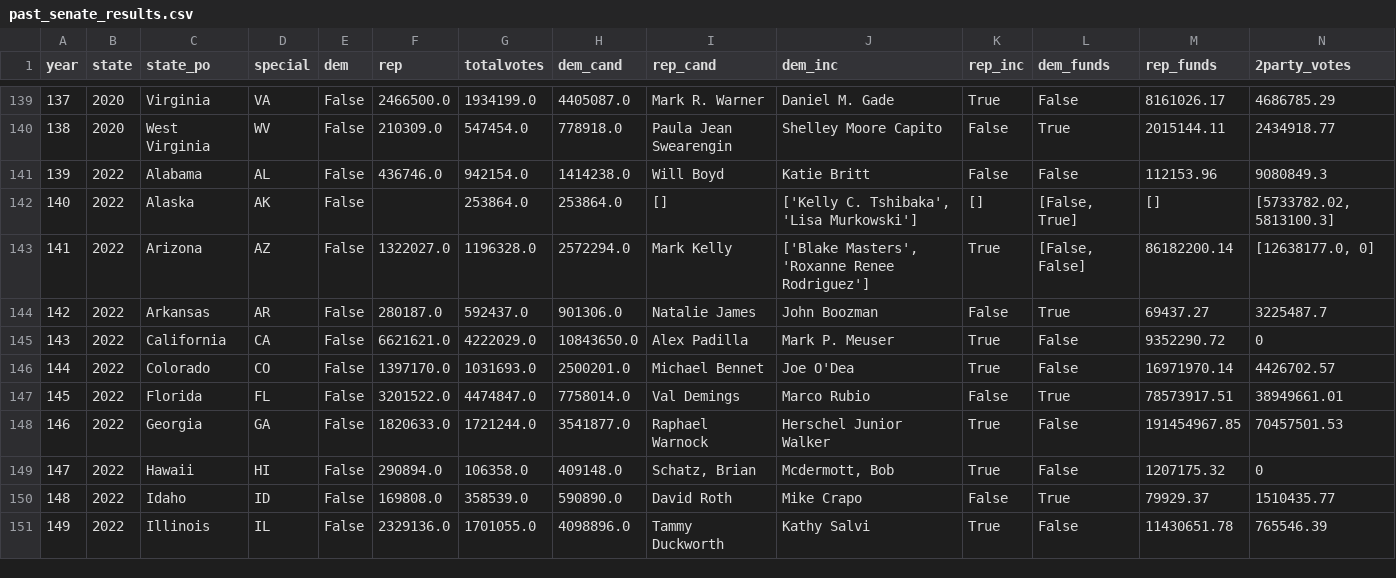
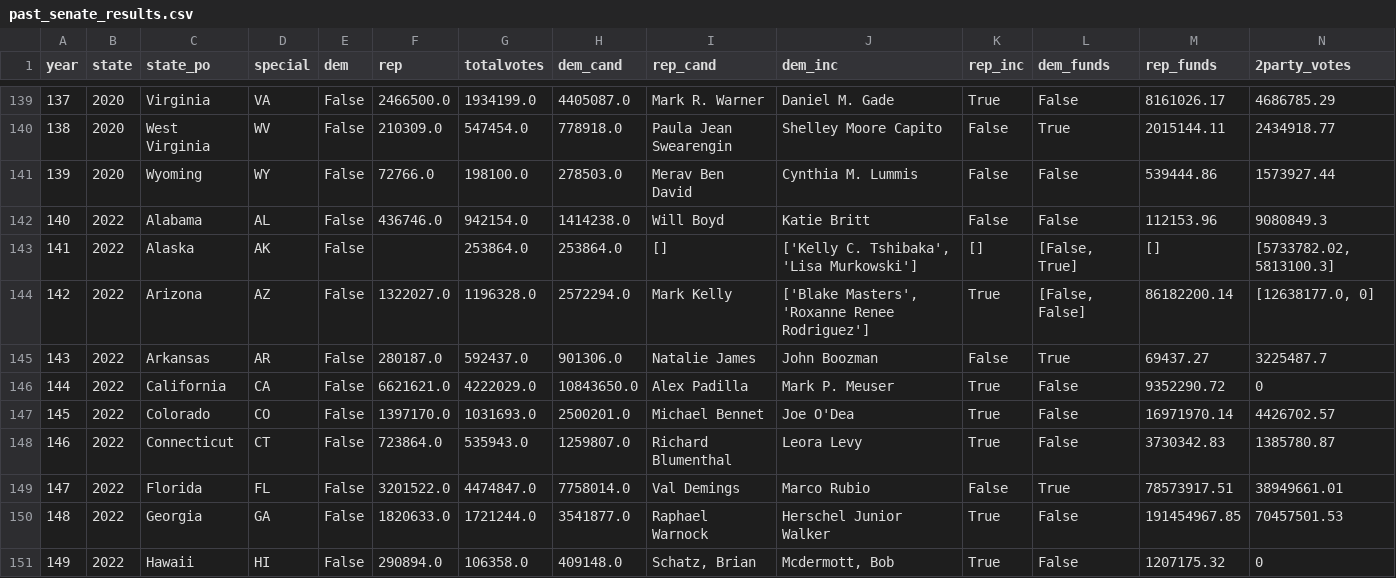
Before and after one commit to Hackquantumcpp/snoutcounter-midterms-2026-model, a CSV file: transformed/past_senate_results.csv, drawn as a sheet; only a part is shown, gaps mark what is left out; the shorter side is filled out with more unchanged rows; addresses are those after the commit; rows hold the shown columns only; the diff names each change by its address in the sheet, - before the commit and + after, or states it on an @@ line.

Commit message:
adding the CT 2022 Sen results bc for some goddamn reason the MEDSL dataset doesn't have it holy shit get your shit together MIT oh my fucking god

```diff
--- a/transformed/past_senate_results.csv
+++ b/transformed/past_senate_results.csv
+row 141: 139 | 2020 | Wyoming | WY | False | 72766.0 | 198100.0 | 278503.0 | Merav Ben David | Cynthia M. Lummis | False | False | 539444.86 | 1573927.44
@@ column A (year) renumbered from row 142 down @@
+row 148: 146 | 2022 | Connecticut | CT | False | 723864.0 | 535943.0 | 1259807.0 | Richard Blumenthal | Leora Levy | True | False | 3730342.83 | 1385780.87
```
Also changed, not shown: 2 other files.
